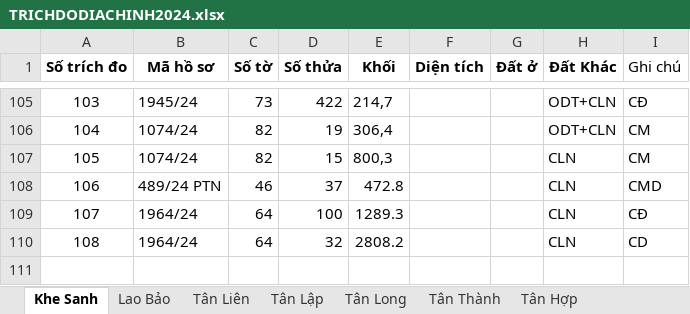
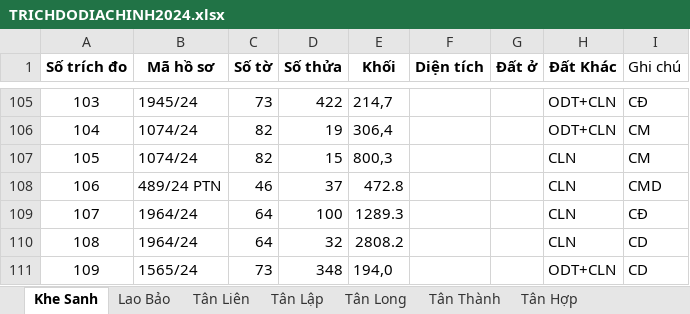
Before and after one commit to guitarkhongem/SOMUCKE, an Excel workbook: SOMUCKE/TRICHDODIACHINH2024.xlsx, sheet Khe Sanh, drawn as a sheet; only a part is shown, gaps mark what is left out; values as stored, in another font and other column widths than the file's, no borders; the diff names each change by its address in the sheet, - before the commit and + after, or states it on an @@ line.

Commit message:
cn

```diff
--- a/SOMUCKE/TRICHDODIACHINH2024.xlsx (sheet Khe Sanh)
+++ b/SOMUCKE/TRICHDODIACHINH2024.xlsx (sheet Khe Sanh)
+row 111: 109 | 1565/24 | 73 | 348 | 194,0 |  |  | ODT+CLN | CD
```
